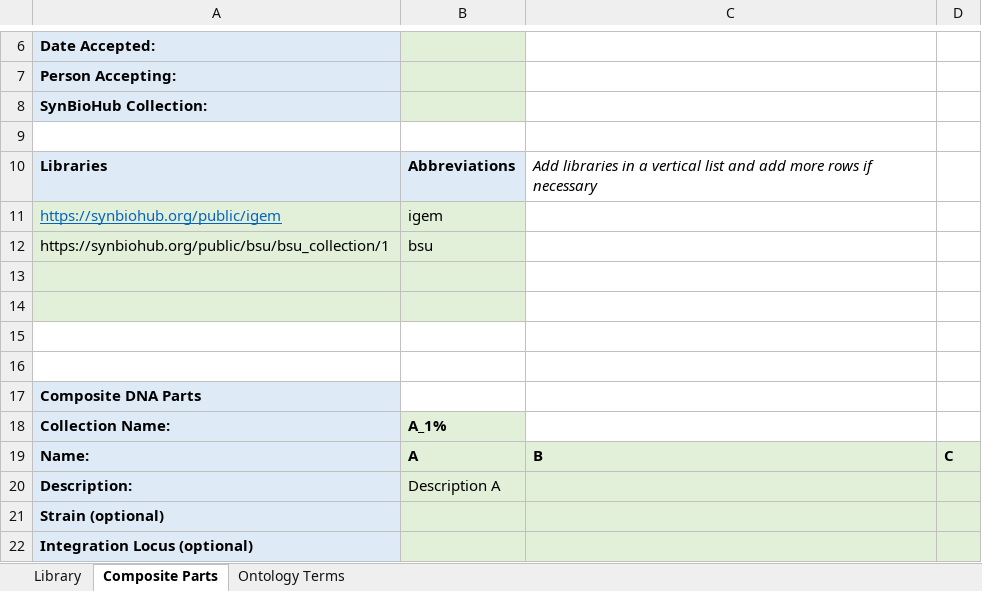
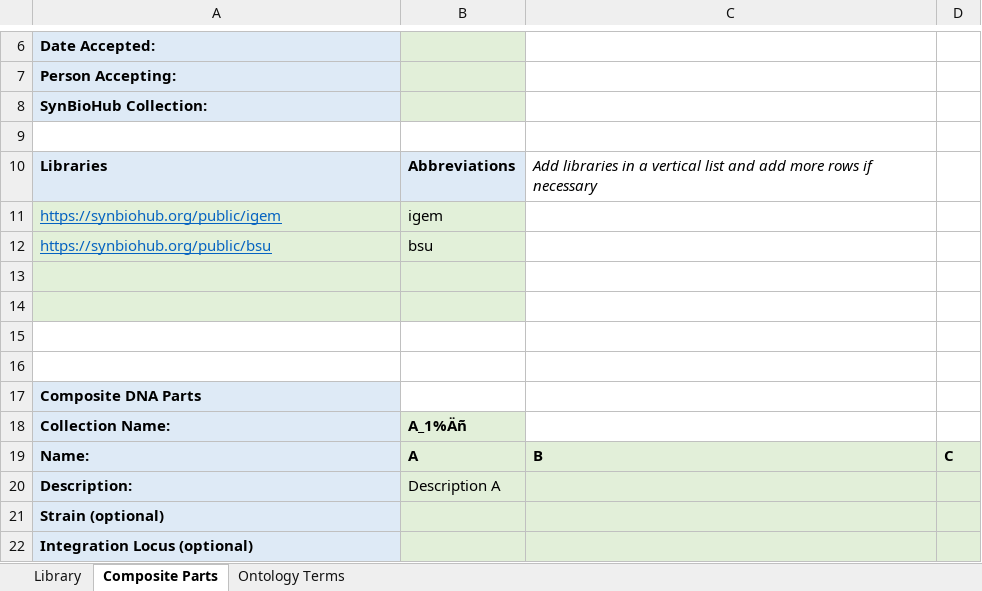
Before and after one commit to IsabelMarleen/GSOC2020, an Excel workbook: darpa_template.xlsx, sheet Composite Parts, drawn as a sheet; only a part is shown, gaps mark what is left out; values as stored, in another font and other column widths than the file's, no borders; the diff names each change by its address in the sheet, - before the commit and + after, or states it on an @@ line.

Commit message:
Replacement for invalid collection names

```diff
--- a/darpa_template.xlsx (sheet Composite Parts)
+++ b/darpa_template.xlsx (sheet Composite Parts)
-A12: https://synbiohub.org/public/bsu/bsu_collection/1
+A12: https://synbiohub.org/public/bsu
@@ A12 underline: off → on, text colour: black → #0563C1 @@
-B18: A_1%
+B18: A_1%Äñ
```
Also changed, not shown: 1 other file.
